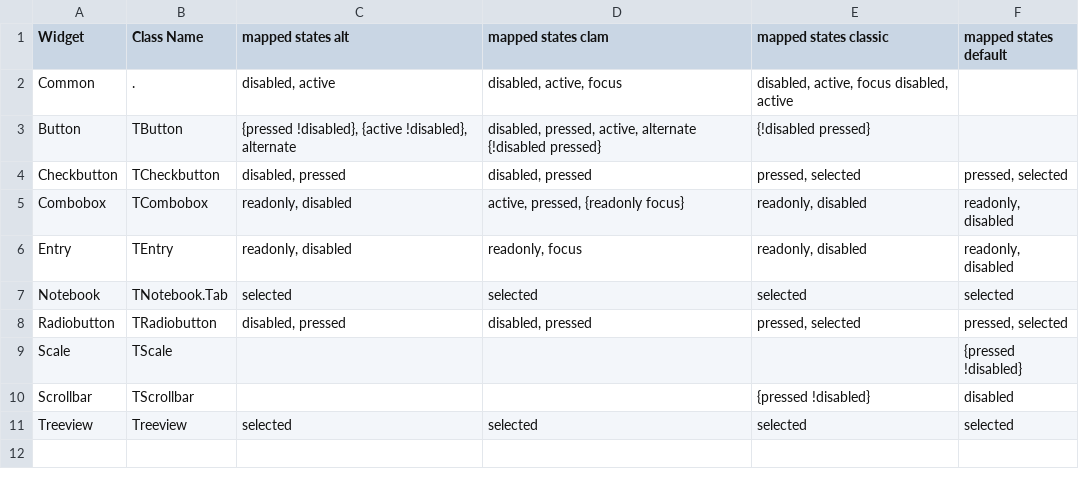
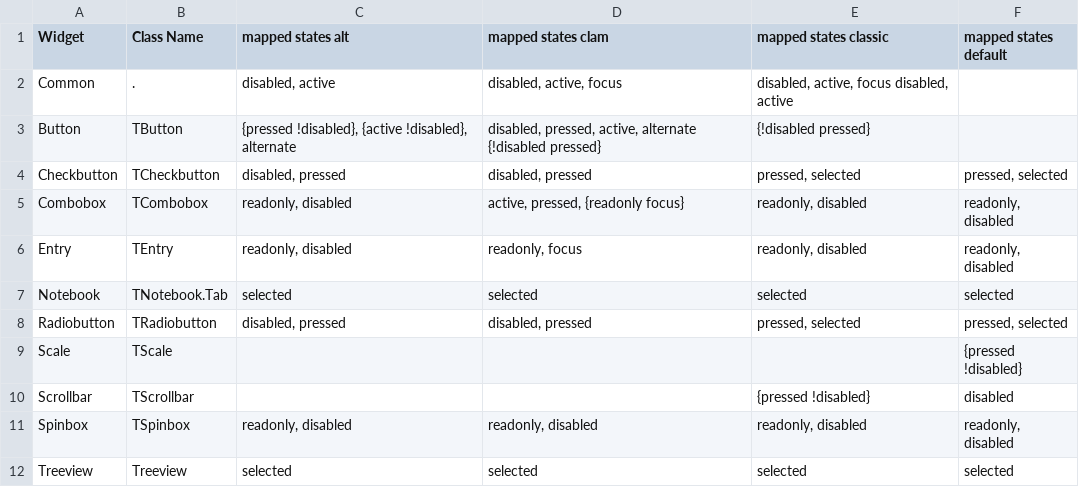
Before and after one commit to Edgar-Donk/tkinter.ttk.style, a CSV file: docs/tables/03mapped_states.csv, drawn as a sheet.

```diff
--- a/docs/tables/03mapped_states.csv
+++ b/docs/tables/03mapped_states.csv
@@ -10,2 +10,3 @@
 "Scrollbar";"TScrollbar";;;"{pressed !disabled}";"disabled"
+"Spinbox"; "TSpinbox"; "readonly, disabled"; "readonly, disabled"; "readonly, disabled"; "readonly, disabled"
 "Treeview";"Treeview";"selected";"selected";"selected";"selected"
```
Also changed, not shown: docs/tables/02ClassNames.csv, docs/tables/02components.csv.
